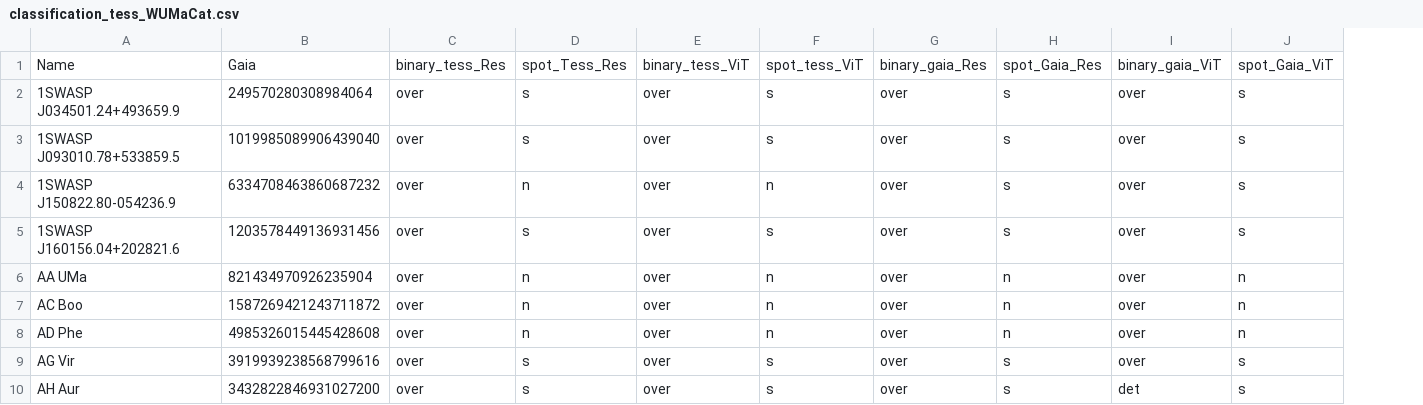
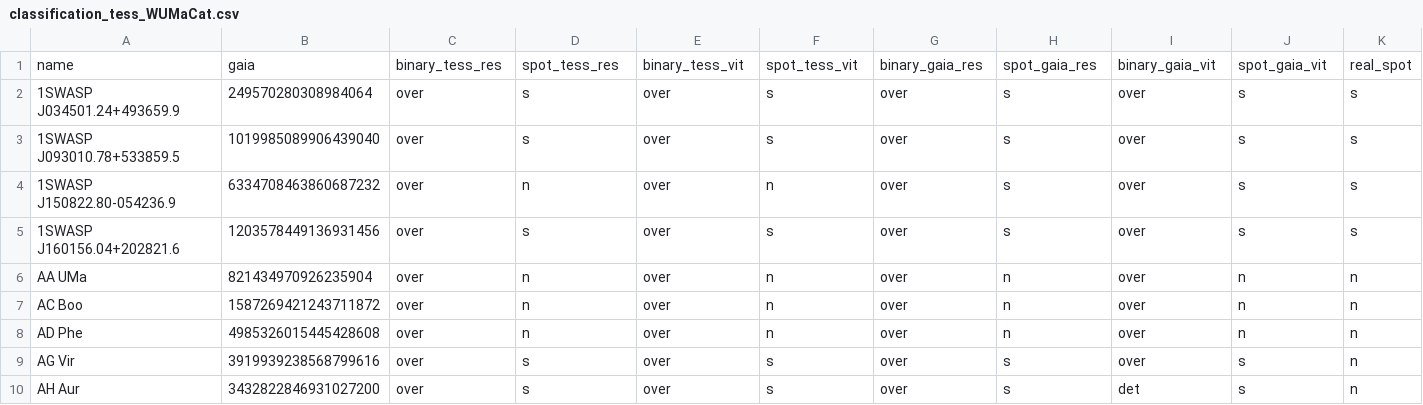
Before and after one commit to gabdeevmaksim/cv_for_eb, a CSV file: data/tests_results/classification_tess_WUMaCat.csv, drawn as a sheet; only a part is shown; removed rows and columns are numbered as before the commit, all else as after; the diff names each change by its address in the sheet, - before the commit and + after, or states it on an @@ line.

Commit message:
Added notebook to check spot detection

```diff
--- a/data/tests_results/classification_tess_WUMaCat.csv
+++ b/data/tests_results/classification_tess_WUMaCat.csv
+column K, rows 2-10: s | s | s | s | n | n | n | n | n
-row 1: Name | Gaia | binary_tess_Res | spot_Tess_Res | binary_tess_ViT | spot_tess_ViT | binary_gaia_Res | spot_Gaia_Res | binary_gaia_ViT | spot_Gaia_ViT
+row 1: name | gaia | binary_tess_res | spot_tess_res | binary_tess_vit | spot_tess_vit | binary_gaia_res | spot_gaia_res | binary_gaia_vit | spot_gaia_vit | real_spot
```
Also changed, not shown: 3 other files.
